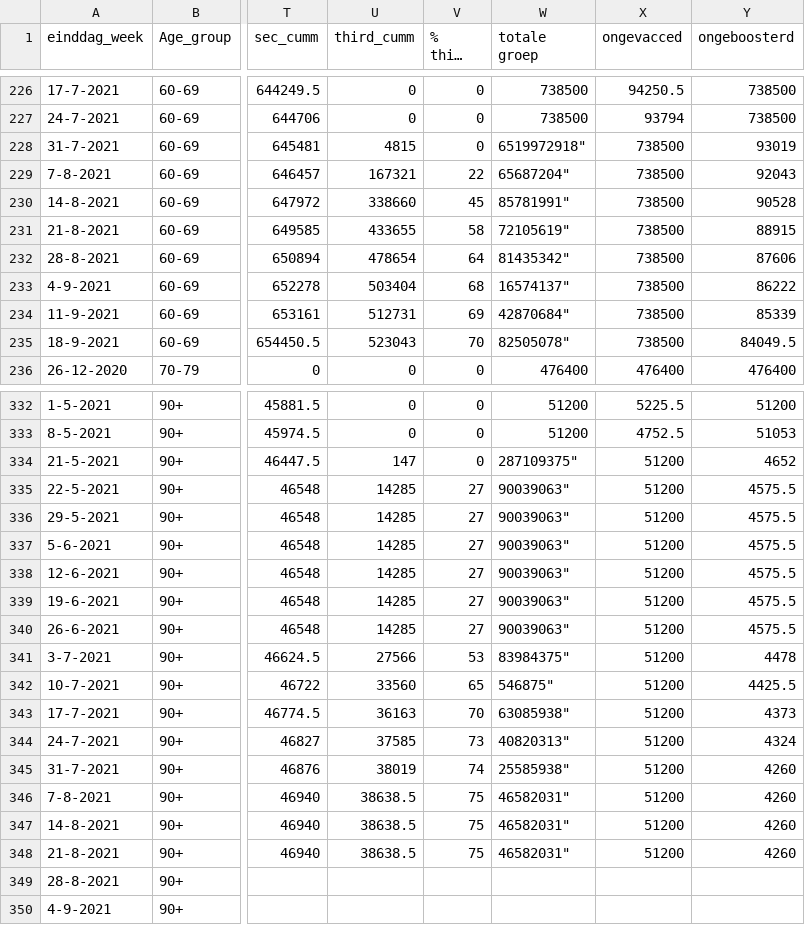
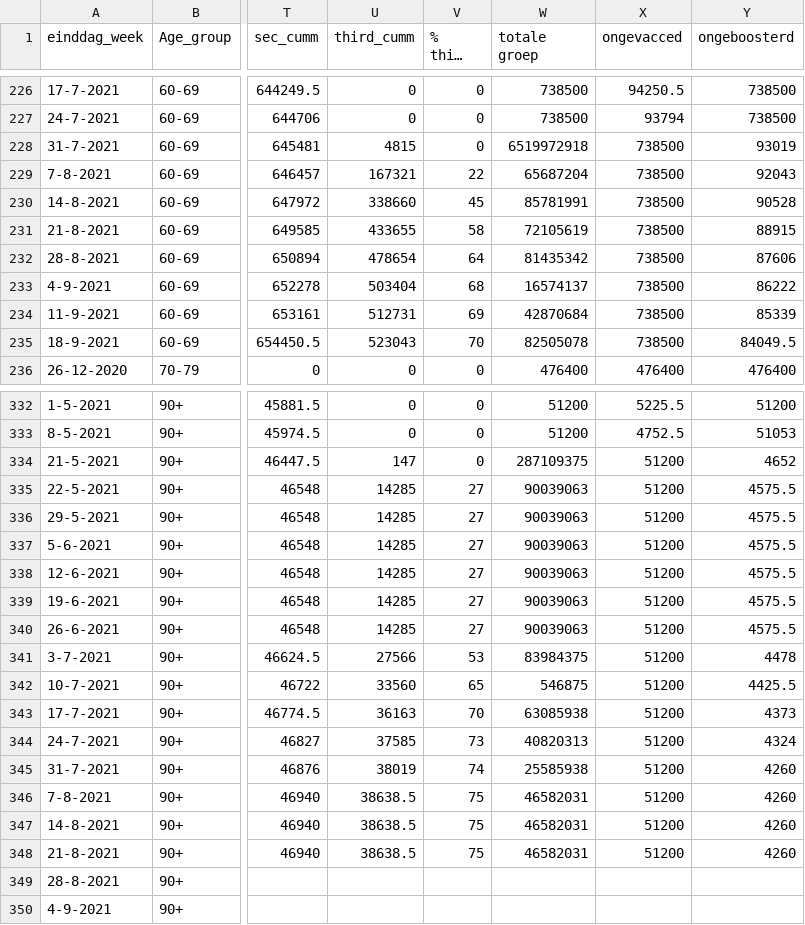
Before and after one commit to rcsmit/COVIDcases, a CSV file: input/israel_zijlstra/israel_zijlstra_mastersheet.csv, drawn as a sheet; only a part is shown, gaps mark what is left out; long unchanged cells end in …; the diff covers the shown part only; the diff names each change by its address in the sheet, - before the commit and + after, or states it on an @@ line.

Commit message:
Update israel_zijlstra_mastersheet.csv

```diff
--- a/input/israel_zijlstra/israel_zijlstra_mastersheet.csv
+++ b/input/israel_zijlstra/israel_zijlstra_mastersheet.csv
-W228 (totale groep): 6519972918"
+W228 (totale groep): 6519972918
-W229 (totale groep): 65687204"
+W229 (totale groep): 65687204
-W230 (totale groep): 85781991"
+W230 (totale groep): 85781991
-W231 (totale groep): 72105619"
+W231 (totale groep): 72105619
-W232 (totale groep): 81435342"
+W232 (totale groep): 81435342
-W233 (totale groep): 16574137"
+W233 (totale groep): 16574137
-W234 (totale groep): 42870684"
+W234 (totale groep): 42870684
-W235 (totale groep): 82505078"
+W235 (totale groep): 82505078
-W334 (totale groep): 287109375"
+W334 (totale groep): 287109375
-W335:W340 (totale groep): 90039063"
+W335:W340 (totale groep): 90039063
-W341 (totale groep): 83984375"
+W341 (totale groep): 83984375
-W342 (totale groep): 546875"
+W342 (totale groep): 546875
-W343 (totale groep): 63085938"
+W343 (totale groep): 63085938
-W344 (totale groep): 40820313"
+W344 (totale groep): 40820313
-W345 (totale groep): 25585938"
+W345 (totale groep): 25585938
-W346:W348 (totale groep): 46582031"
+W346:W348 (totale groep): 46582031
```
Also changed, not shown: 40 edited cells elsewhere in this file.
